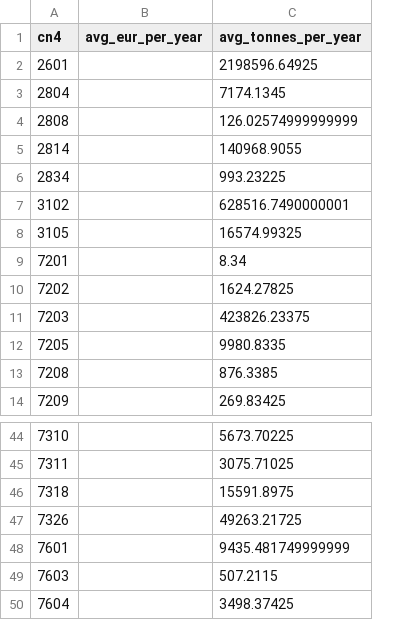
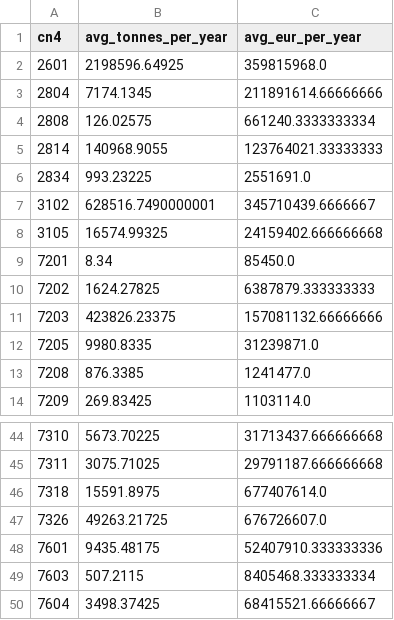
Before and after one commit to deeper747/Climate_Trade, a CSV file: data/raw/comext_us_cbam_trade.csv, drawn as a sheet; only a part is shown, gaps mark what is left out; removed rows and columns are numbered as before the commit, all else as after; the diff names each change by its address in the sheet, - before the commit and + after, or states it on an @@ line.

Commit message:
comext v2

```diff
--- a/data/raw/comext_us_cbam_trade.csv
+++ b/data/raw/comext_us_cbam_trade.csv
-column B (avg_eur_per_year), empty
+column C (avg_eur_per_year), rows 2-14: 359815968.0 | 211891614.66666666 | 661240.3333333334 | 123764021.33333333 | 2551691.0 | 345710439.6666667 | 24159402.666666668 | 85450.0 | 6387879.333333333 | 157081132.66666666 | 31239871.0 | 1241477.0 | 1103114.0; rows 44-50: 31713437.666666668 | 29791187.666666668 | 677407614.0 | 676726607.0 | 52407910.333333336 | 8405468.333333334 | 68415521.66666667
-B4 (avg_tonnes_per_year): 126.02574999999999
+B4 (avg_tonnes_per_year): 126.02575
-B48 (avg_tonnes_per_year): 9435.481749999999
+B48 (avg_tonnes_per_year): 9435.48175
```
Also changed, not shown: 1 other file.
